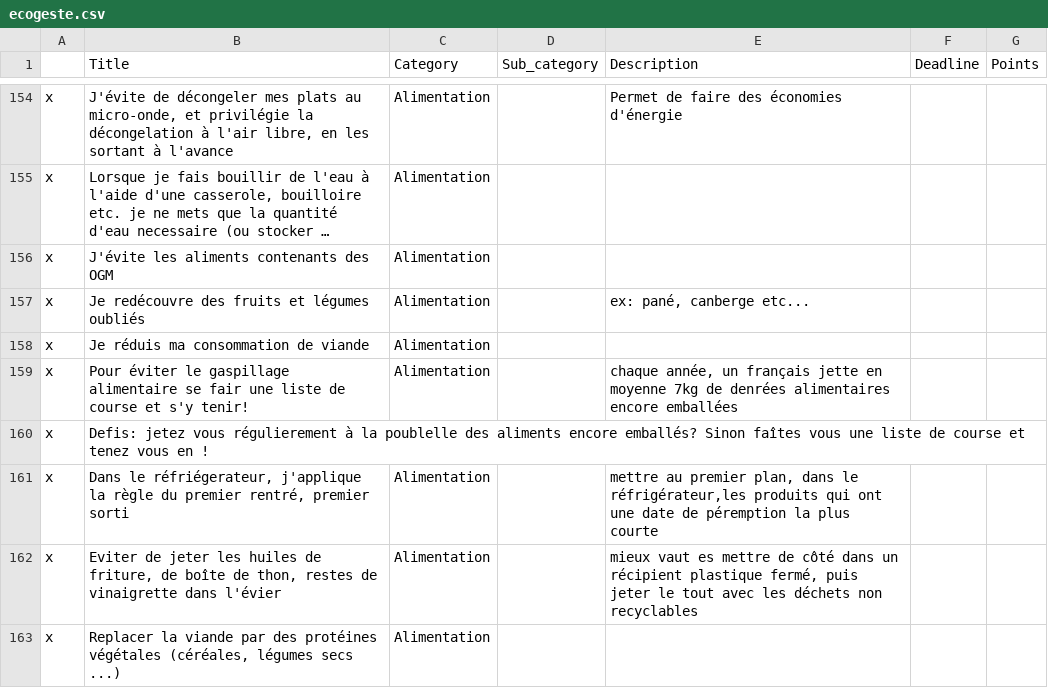
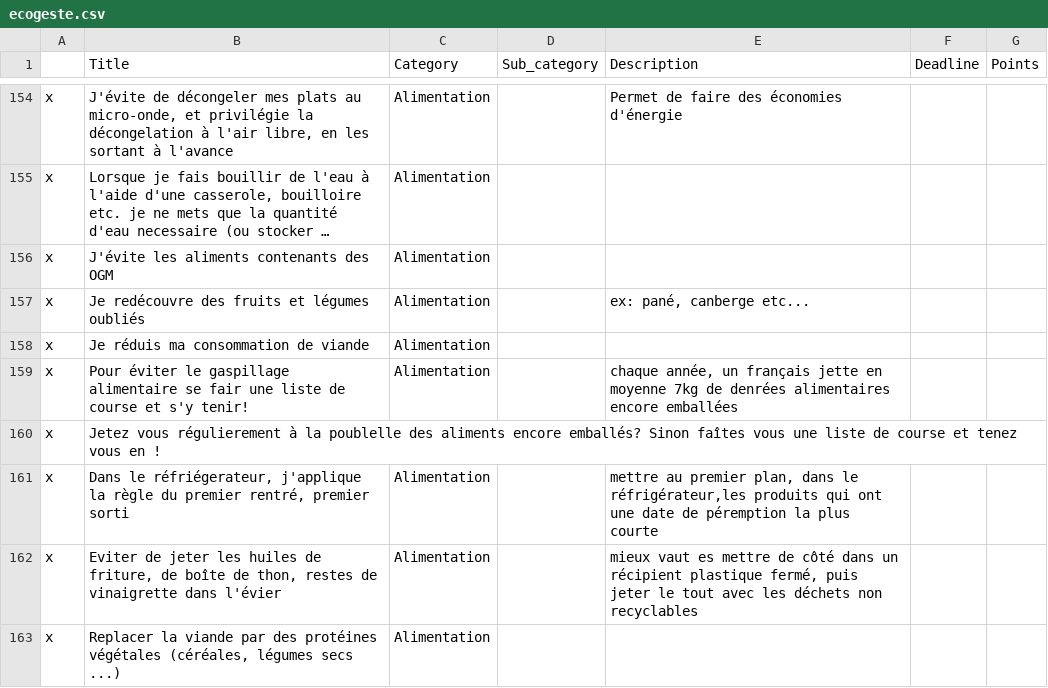
Before and after one commit to JeffY1710/GreenChallenges, a CSV file: public/ecogeste.csv, drawn as a sheet; only a part is shown, gaps mark what is left out; long unchanged cells end in …; the diff covers the shown part only.

Commit message:
changed csv file

```diff
--- a/public/ecogeste.csv
+++ b/public/ecogeste.csv
@@ -178,3 +178,3 @@ x,Je réduis ma consommation de viande,Alimentation,,,,
 x,Pour éviter le gaspillage alimentaire se fair une liste de course et s'y tenir!,Alimentation,,"chaque année, un français jette en moyenne 7kg de denrées alimentaires encore emballées",,
-x,Defis: jetez vous régulierement  à la poublelle des aliments encore emballés? Sinon faîtes vous une liste de course et tenez vous en !,,,,,
+x,Jetez vous régulierement  à la poublelle des aliments encore emballés? Sinon faîtes vous une liste de course et tenez vous en !,,,,,
 x,"Dans le réfriégerateur, j'applique la règle du premier rentré, premier sorti",Alimentation,,"mettre au premier plan, dans le réfrigérateur,les produits qui ont une date de péremption la plus courte",,
```
Also changed, not shown: 17 edited cells elsewhere in this file.
